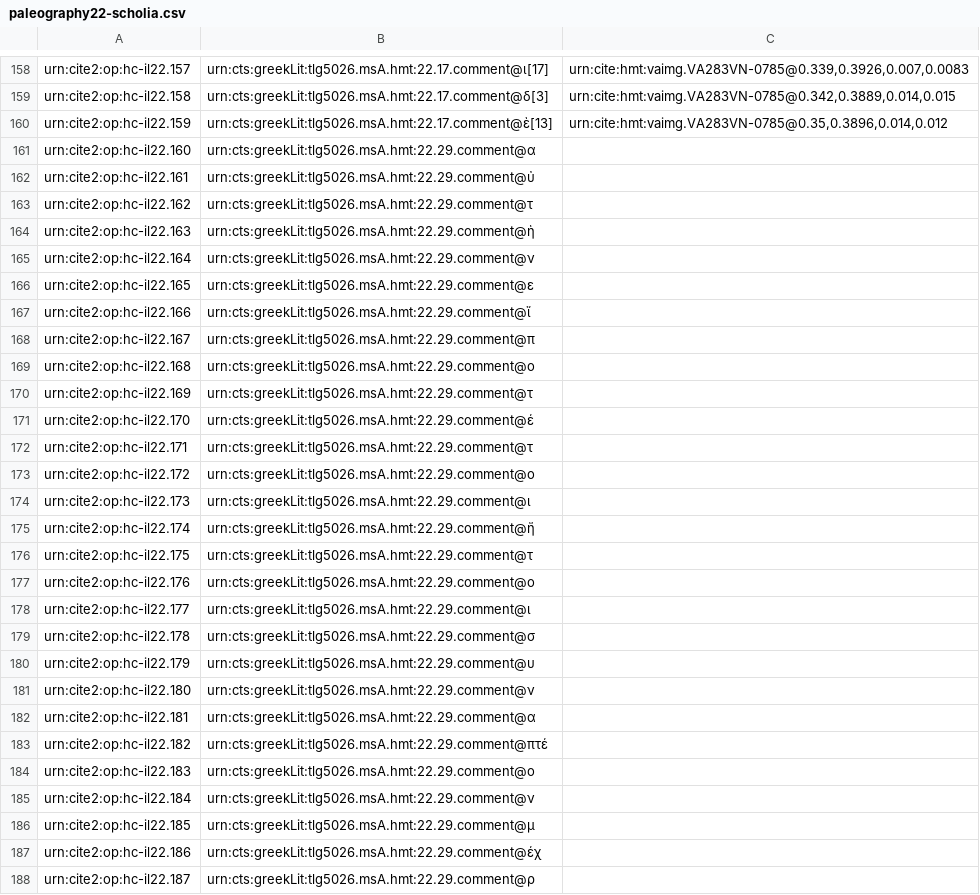
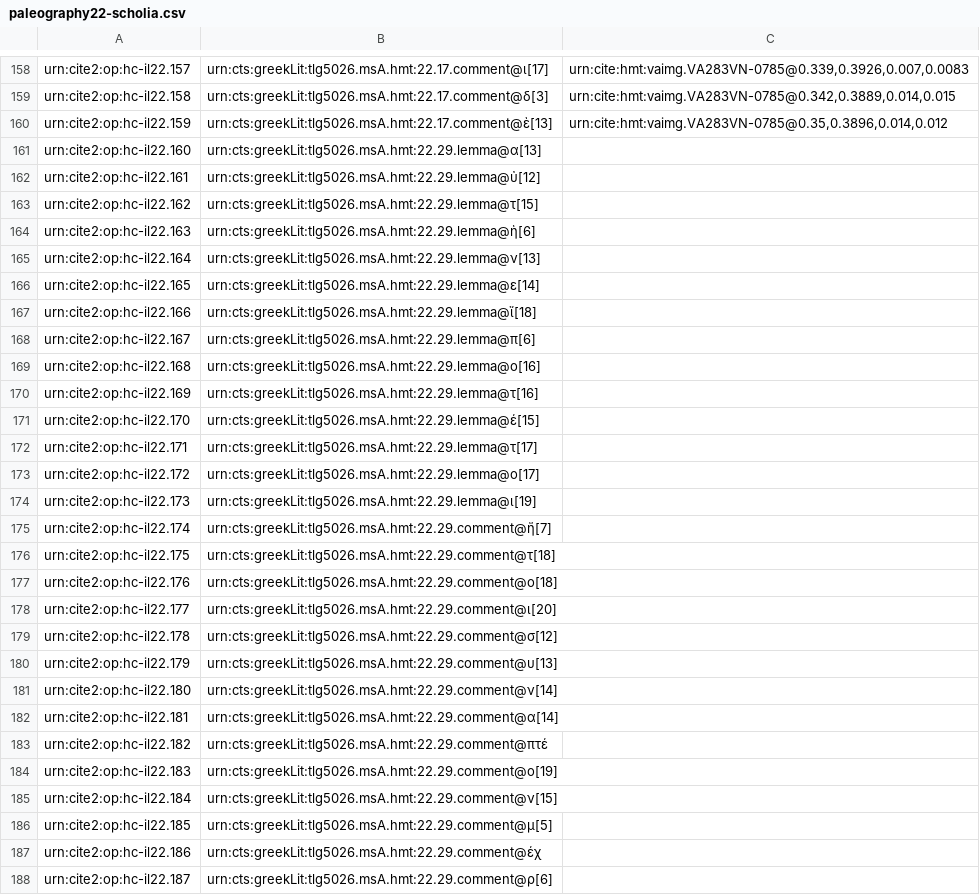
Before and after one commit to hmteditors/closed-hmt-22, a CSV file: collections/paleography22-scholia.csv, drawn as a sheet; only a part is shown, gaps mark what is left out; the diff covers the shown part only.

Commit message:
Create paleography22-scholia.csv

```diff
--- a/collections/paleography22-scholia.csv
+++ b/collections/paleography22-scholia.csv
@@ -160,29 +160,29 @@ urn:cite2:op:hc-il22.158,urn:cts:greekLit:tlg5026.msA.hmt:22.17.comment@δ[3],"u
 urn:cite2:op:hc-il22.159,urn:cts:greekLit:tlg5026.msA.hmt:22.17.comment@ὲ[13],"urn:cite:hmt:vaimg.VA283VN-0785@0.35,0.3896,0.014,0.012",
-urn:cite2:op:hc-il22.160,urn:cts:greekLit:tlg5026.msA.hmt:22.29.comment@α,"",
-urn:cite2:op:hc-il22.161,urn:cts:greekLit:tlg5026.msA.hmt:22.29.comment@ὐ,"",
-urn:cite2:op:hc-il22.162,urn:cts:greekLit:tlg5026.msA.hmt:22.29.comment@τ,"",
-urn:cite2:op:hc-il22.163,urn:cts:greekLit:tlg5026.msA.hmt:22.29.comment@ὴ,"",
-urn:cite2:op:hc-il22.164,urn:cts:greekLit:tlg5026.msA.hmt:22.29.comment@ν,"",
-urn:cite2:op:hc-il22.165,urn:cts:greekLit:tlg5026.msA.hmt:22.29.comment@ε,"",
-urn:cite2:op:hc-il22.166,urn:cts:greekLit:tlg5026.msA.hmt:22.29.comment@ἴ,"",
-urn:cite2:op:hc-il22.167,urn:cts:greekLit:tlg5026.msA.hmt:22.29.comment@π,"",
-urn:cite2:op:hc-il22.168,urn:cts:greekLit:tlg5026.msA.hmt:22.29.comment@ο,"",
-urn:cite2:op:hc-il22.169,urn:cts:greekLit:tlg5026.msA.hmt:22.29.comment@τ,"",
-urn:cite2:op:hc-il22.170,urn:cts:greekLit:tlg5026.msA.hmt:22.29.comment@έ,"",
-urn:cite2:op:hc-il22.171,urn:cts:greekLit:tlg5026.msA.hmt:22.29.comment@τ,"",
-urn:cite2:op:hc-il22.172,urn:cts:greekLit:tlg5026.msA.hmt:22.29.comment@ο,"",
-urn:cite2:op:hc-il22.173,urn:cts:greekLit:tlg5026.msA.hmt:22.29.comment@ι,"",
-urn:cite2:op:hc-il22.174,urn:cts:greekLit:tlg5026.msA.hmt:22.29.comment@ἤ,"",
-urn:cite2:op:hc-il22.175,urn:cts:greekLit:tlg5026.msA.hmt:22.29.comment@τ,"",
-urn:cite2:op:hc-il22.176,urn:cts:greekLit:tlg5026.msA.hmt:22.29.comment@ο,"",
-urn:cite2:op:hc-il22.177,urn:cts:greekLit:tlg5026.msA.hmt:22.29.comment@ι,"",
-urn:cite2:op:hc-il22.178,urn:cts:greekLit:tlg5026.msA.hmt:22.29.comment@σ,"",
-urn:cite2:op:hc-il22.179,urn:cts:greekLit:tlg5026.msA.hmt:22.29.comment@υ,"",
-urn:cite2:op:hc-il22.180,urn:cts:greekLit:tlg5026.msA.hmt:22.29.comment@ν,"",
-urn:cite2:op:hc-il22.181,urn:cts:greekLit:tlg5026.msA.hmt:22.29.comment@α,"",
+urn:cite2:op:hc-il22.160,urn:cts:greekLit:tlg5026.msA.hmt:22.29.lemma@α[13],"",
+urn:cite2:op:hc-il22.161,urn:cts:greekLit:tlg5026.msA.hmt:22.29.lemma@ὐ[12],"",
+urn:cite2:op:hc-il22.162,urn:cts:greekLit:tlg5026.msA.hmt:22.29.lemma@τ[15],"",
+urn:cite2:op:hc-il22.163,urn:cts:greekLit:tlg5026.msA.hmt:22.29.lemma@ὴ[6],"",
+urn:cite2:op:hc-il22.164,urn:cts:greekLit:tlg5026.msA.hmt:22.29.lemma@ν[13],"",
+urn:cite2:op:hc-il22.165,urn:cts:greekLit:tlg5026.msA.hmt:22.29.lemma@ε[14],"",
+urn:cite2:op:hc-il22.166,urn:cts:greekLit:tlg5026.msA.hmt:22.29.lemma@ἴ[18],"",
+urn:cite2:op:hc-il22.167,urn:cts:greekLit:tlg5026.msA.hmt:22.29.lemma@π[6],"",
+urn:cite2:op:hc-il22.168,urn:cts:greekLit:tlg5026.msA.hmt:22.29.lemma@ο[16],"",
+urn:cite2:op:hc-il22.169,urn:cts:greekLit:tlg5026.msA.hmt:22.29.lemma@τ[16],"",
+urn:cite2:op:hc-il22.170,urn:cts:greekLit:tlg5026.msA.hmt:22.29.lemma@έ[15],"",
+urn:cite2:op:hc-il22.171,urn:cts:greekLit:tlg5026.msA.hmt:22.29.lemma@τ[17],"",
+urn:cite2:op:hc-il22.172,urn:cts:greekLit:tlg5026.msA.hmt:22.29.lemma@ο[17],"",
+urn:cite2:op:hc-il22.173,urn:cts:greekLit:tlg5026.msA.hmt:22.29.lemma@ι[19],"",
+urn:cite2:op:hc-il22.174,urn:cts:greekLit:tlg5026.msA.hmt:22.29.comment@ἤ[7],"",
+urn:cite2:op:hc-il22.175,urn:cts:greekLit:tlg5026.msA.hmt:22.29.comment@τ[18],"",
+urn:cite2:op:hc-il22.176,urn:cts:greekLit:tlg5026.msA.hmt:22.29.comment@ο[18],"",
+urn:cite2:op:hc-il22.177,urn:cts:greekLit:tlg5026.msA.hmt:22.29.comment@ι[20],"",
+urn:cite2:op:hc-il22.178,urn:cts:greekLit:tlg5026.msA.hmt:22.29.comment@σ[12],"",
+urn:cite2:op:hc-il22.179,urn:cts:greekLit:tlg5026.msA.hmt:22.29.comment@υ[13],"",
+urn:cite2:op:hc-il22.180,urn:cts:greekLit:tlg5026.msA.hmt:22.29.comment@ν[14],"",
+urn:cite2:op:hc-il22.181,urn:cts:greekLit:tlg5026.msA.hmt:22.29.comment@α[14],"",
 urn:cite2:op:hc-il22.182,urn:cts:greekLit:tlg5026.msA.hmt:22.29.comment@πτέ,"",
-urn:cite2:op:hc-il22.183,urn:cts:greekLit:tlg5026.msA.hmt:22.29.comment@ο,"",
-urn:cite2:op:hc-il22.184,urn:cts:greekLit:tlg5026.msA.hmt:22.29.comment@ν,"",
-urn:cite2:op:hc-il22.185,urn:cts:greekLit:tlg5026.msA.hmt:22.29.comment@μ,"",
+urn:cite2:op:hc-il22.183,urn:cts:greekLit:tlg5026.msA.hmt:22.29.comment@ο[19],"",
+urn:cite2:op:hc-il22.184,urn:cts:greekLit:tlg5026.msA.hmt:22.29.comment@ν[15],"",
+urn:cite2:op:hc-il22.185,urn:cts:greekLit:tlg5026.msA.hmt:22.29.comment@μ[5],"",
 urn:cite2:op:hc-il22.186,urn:cts:greekLit:tlg5026.msA.hmt:22.29.comment@έχ,"",
-urn:cite2:op:hc-il22.187,urn:cts:greekLit:tlg5026.msA.hmt:22.29.comment@ρ,"",
+urn:cite2:op:hc-il22.187,urn:cts:greekLit:tlg5026.msA.hmt:22.29.comment@ρ[6],"",
```
Also changed, not shown: 12 edited cells elsewhere in this file.
